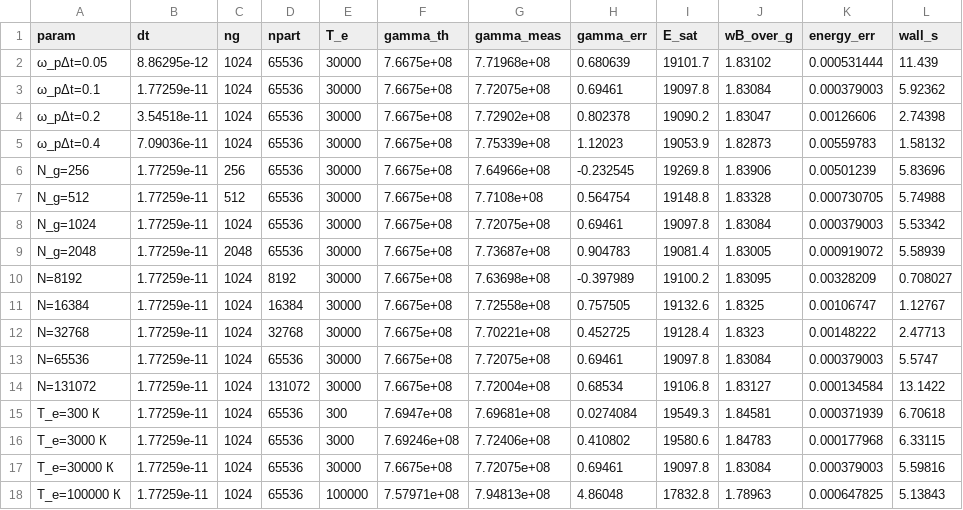
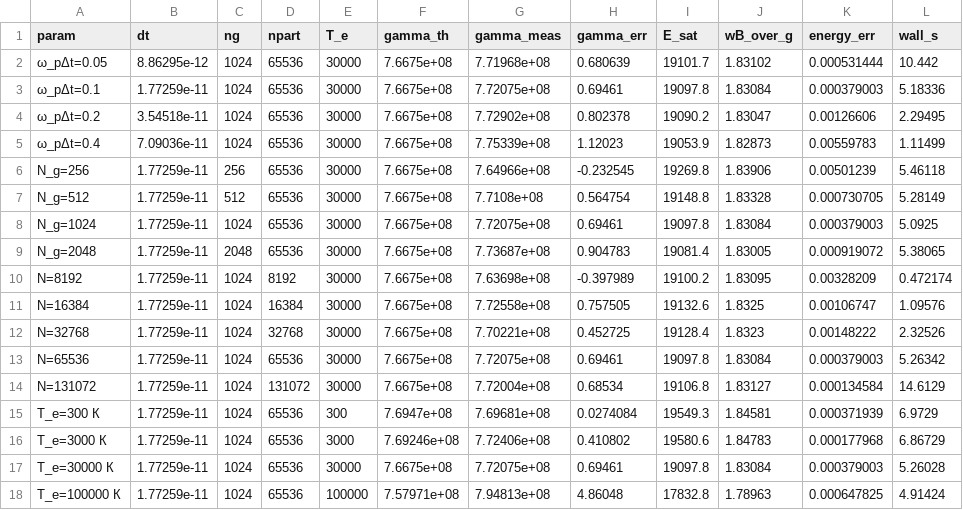
Before and after one commit to kristina67526752-byte/video, a CSV file: beam_plasma_I11/results/E6_numerics.csv, drawn as a sheet.

```diff
--- a/beam_plasma_I11/results/E6_numerics.csv
+++ b/beam_plasma_I11/results/E6_numerics.csv
@@ -1,18 +1,18 @@
 param;dt;ng;npart;T_e;gamma_th;gamma_meas;gamma_err;E_sat;wB_over_g;energy_err;wall_s
-ω_pΔt=0.05;8.86295e-12;1024;65536;30000;7.6675e+08;7.71968e+08;0.680639;19101.7;1.83102;0.000531444;11.439
-ω_pΔt=0.1;1.77259e-11;1024;65536;30000;7.6675e+08;7.72075e+08;0.69461;19097.8;1.83084;0.000379003;5.92362
-ω_pΔt=0.2;3.54518e-11;1024;65536;30000;7.6675e+08;7.72902e+08;0.802378;19090.2;1.83047;0.00126606;2.74398
-ω_pΔt=0.4;7.09036e-11;1024;65536;30000;7.6675e+08;7.75339e+08;1.12023;19053.9;1.82873;0.00559783;1.58132
-N_g=256;1.77259e-11;256;65536;30000;7.6675e+08;7.64966e+08;-0.232545;19269.8;1.83906;0.00501239;5.83696
-N_g=512;1.77259e-11;512;65536;30000;7.6675e+08;7.7108e+08;0.564754;19148.8;1.83328;0.000730705;5.74988
-N_g=1024;1.77259e-11;1024;65536;30000;7.6675e+08;7.72075e+08;0.69461;19097.8;1.83084;0.000379003;5.53342
-N_g=2048;1.77259e-11;2048;65536;30000;7.6675e+08;7.73687e+08;0.904783;19081.4;1.83005;0.000919072;5.58939
-N=8192;1.77259e-11;1024;8192;30000;7.6675e+08;7.63698e+08;-0.397989;19100.2;1.83095;0.00328209;0.708027
-N=16384;1.77259e-11;1024;16384;30000;7.6675e+08;7.72558e+08;0.757505;19132.6;1.8325;0.00106747;1.12767
-N=32768;1.77259e-11;1024;32768;30000;7.6675e+08;7.70221e+08;0.452725;19128.4;1.8323;0.00148222;2.47713
-N=65536;1.77259e-11;1024;65536;30000;7.6675e+08;7.72075e+08;0.69461;19097.8;1.83084;0.000379003;5.5747
-N=131072;1.77259e-11;1024;131072;30000;7.6675e+08;7.72004e+08;0.68534;19106.8;1.83127;0.000134584;13.1422
-T_e=300 К;1.77259e-11;1024;65536;300;7.6947e+08;7.69681e+08;0.0274084;19549.3;1.84581;0.000371939;6.70618
-T_e=3000 К;1.77259e-11;1024;65536;3000;7.69246e+08;7.72406e+08;0.410802;19580.6;1.84783;0.000177968;6.33115
-T_e=30000 К;1.77259e-11;1024;65536;30000;7.6675e+08;7.72075e+08;0.69461;19097.8;1.83084;0.000379003;5.59816
-T_e=100000 К;1.77259e-11;1024;65536;100000;7.57971e+08;7.94813e+08;4.86048;17832.8;1.78963;0.000647825;5.13843
+ω_pΔt=0.05;8.86295e-12;1024;65536;30000;7.6675e+08;7.71968e+08;0.680639;19101.7;1.83102;0.000531444;10.442
+ω_pΔt=0.1;1.77259e-11;1024;65536;30000;7.6675e+08;7.72075e+08;0.69461;19097.8;1.83084;0.000379003;5.18336
+ω_pΔt=0.2;3.54518e-11;1024;65536;30000;7.6675e+08;7.72902e+08;0.802378;19090.2;1.83047;0.00126606;2.29495
+ω_pΔt=0.4;7.09036e-11;1024;65536;30000;7.6675e+08;7.75339e+08;1.12023;19053.9;1.82873;0.00559783;1.11499
+N_g=256;1.77259e-11;256;65536;30000;7.6675e+08;7.64966e+08;-0.232545;19269.8;1.83906;0.00501239;5.46118
+N_g=512;1.77259e-11;512;65536;30000;7.6675e+08;7.7108e+08;0.564754;19148.8;1.83328;0.000730705;5.28149
+N_g=1024;1.77259e-11;1024;65536;30000;7.6675e+08;7.72075e+08;0.69461;19097.8;1.83084;0.000379003;5.0925
+N_g=2048;1.77259e-11;2048;65536;30000;7.6675e+08;7.73687e+08;0.904783;19081.4;1.83005;0.000919072;5.38065
+N=8192;1.77259e-11;1024;8192;30000;7.6675e+08;7.63698e+08;-0.397989;19100.2;1.83095;0.00328209;0.472174
+N=16384;1.77259e-11;1024;16384;30000;7.6675e+08;7.72558e+08;0.757505;19132.6;1.8325;0.00106747;1.09576
+N=32768;1.77259e-11;1024;32768;30000;7.6675e+08;7.70221e+08;0.452725;19128.4;1.8323;0.00148222;2.32526
+N=65536;1.77259e-11;1024;65536;30000;7.6675e+08;7.72075e+08;0.69461;19097.8;1.83084;0.000379003;5.26342
+N=131072;1.77259e-11;1024;131072;30000;7.6675e+08;7.72004e+08;0.68534;19106.8;1.83127;0.000134584;14.6129
+T_e=300 К;1.77259e-11;1024;65536;300;7.6947e+08;7.69681e+08;0.0274084;19549.3;1.84581;0.000371939;6.9729
+T_e=3000 К;1.77259e-11;1024;65536;3000;7.69246e+08;7.72406e+08;0.410802;19580.6;1.84783;0.000177968;6.86729
+T_e=30000 К;1.77259e-11;1024;65536;30000;7.6675e+08;7.72075e+08;0.69461;19097.8;1.83084;0.000379003;5.26028
+T_e=100000 К;1.77259e-11;1024;65536;100000;7.57971e+08;7.94813e+08;4.86048;17832.8;1.78963;0.000647825;4.91424
```
Also changed, not shown: beam_plasma_I11/results/E1_gamma_k.csv, beam_plasma_I11/results/journal.csv, 16 other files.
